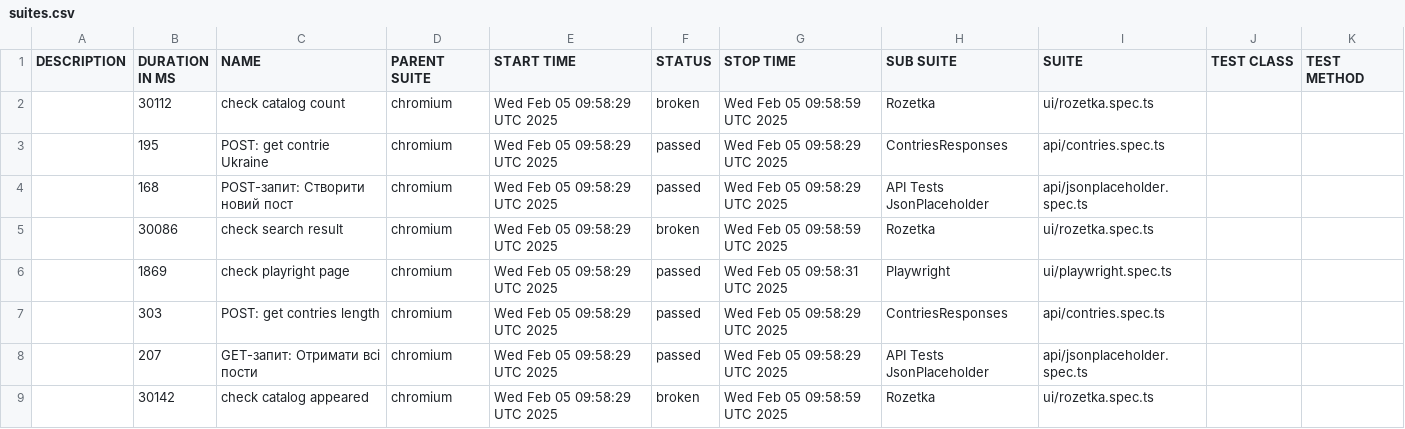
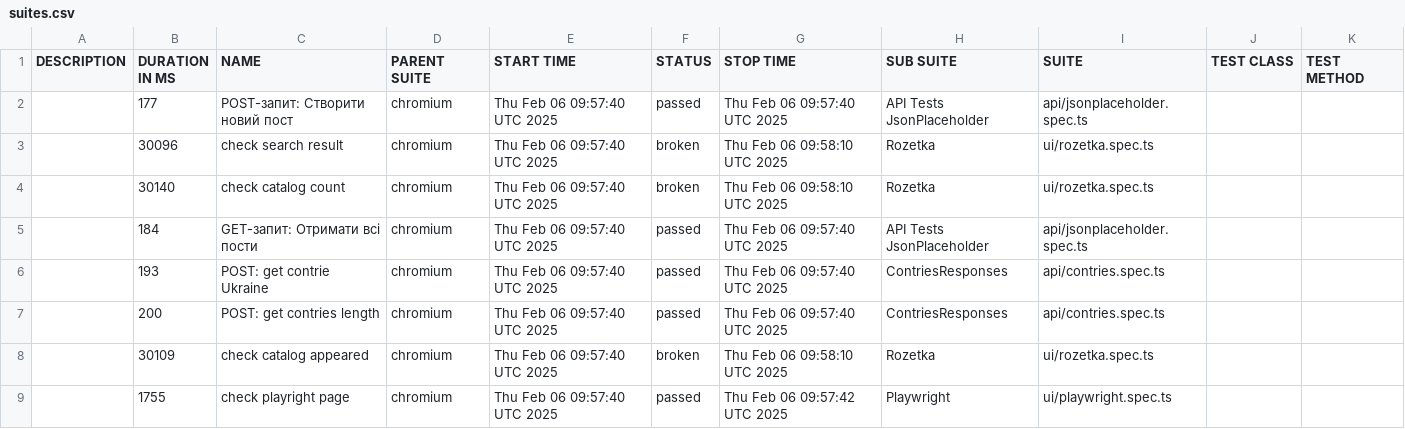
Before and after one commit to Vanecheek/new_IVAN_tests_playwrite, a CSV file: data/suites.csv, drawn as a sheet.

```diff
--- a/data/suites.csv
+++ b/data/suites.csv
@@ -1,9 +1,9 @@
 "DESCRIPTION","DURATION IN MS","NAME","PARENT SUITE","START TIME","STATUS","STOP TIME","SUB SUITE","SUITE","TEST CLASS","TEST METHOD"
-"","30112","check catalog count","chromium","Wed Feb 05 09:58:29 UTC 2025","broken","Wed Feb 05 09:58:59 UTC 2025","Rozetka","ui/rozetka.spec.ts","",""
-"","195","POST: get contrie Ukraine","chromium","Wed Feb 05 09:58:29 UTC 2025","passed","Wed Feb 05 09:58:29 UTC 2025","ContriesResponses","api/contries.spec.ts","",""
-"","168","POST-запит: Створити новий пост","chromium","Wed Feb 05 09:58:29 UTC 2025","passed","Wed Feb 05 09:58:29 UTC 2025","API Tests JsonPlaceholder","api/jsonplaceholder.spec.ts","",""
-"","30086","check search result","chromium","Wed Feb 05 09:58:29 UTC 2025","broken","Wed Feb 05 09:58:59 UTC 2025","Rozetka","ui/rozetka.spec.ts","",""
-"","1869","check playright page","chromium","Wed Feb 05 09:58:29 UTC 2025","passed","Wed Feb 05 09:58:31 UTC 2025","Playwright","ui/playwright.spec.ts","",""
-"","303","POST: get contries length","chromium","Wed Feb 05 09:58:29 UTC 2025","passed","Wed Feb 05 09:58:29 UTC 2025","ContriesResponses","api/contries.spec.ts","",""
-"","207","GET-запит: Отримати всі пости","chromium","Wed Feb 05 09:58:29 UTC 2025","passed","Wed Feb 05 09:58:29 UTC 2025","API Tests JsonPlaceholder","api/jsonplaceholder.spec.ts","",""
-"","30142","check catalog appeared","chromium","Wed Feb 05 09:58:29 UTC 2025","broken","Wed Feb 05 09:58:59 UTC 2025","Rozetka","ui/rozetka.spec.ts","",""
+"","177","POST-запит: Створити новий пост","chromium","Thu Feb 06 09:57:40 UTC 2025","passed","Thu Feb 06 09:57:40 UTC 2025","API Tests JsonPlaceholder","api/jsonplaceholder.spec.ts","",""
+"","30096","check search result","chromium","Thu Feb 06 09:57:40 UTC 2025","broken","Thu Feb 06 09:58:10 UTC 2025","Rozetka","ui/rozetka.spec.ts","",""
+"","30140","check catalog count","chromium","Thu Feb 06 09:57:40 UTC 2025","broken","Thu Feb 06 09:58:10 UTC 2025","Rozetka","ui/rozetka.spec.ts","",""
+"","184","GET-запит: Отримати всі пости","chromium","Thu Feb 06 09:57:40 UTC 2025","passed","Thu Feb 06 09:57:40 UTC 2025","API Tests JsonPlaceholder","api/jsonplaceholder.spec.ts","",""
+"","193","POST: get contrie Ukraine","chromium","Thu Feb 06 09:57:40 UTC 2025","passed","Thu Feb 06 09:57:40 UTC 2025","ContriesResponses","api/contries.spec.ts","",""
+"","200","POST: get contries length","chromium","Thu Feb 06 09:57:40 UTC 2025","passed","Thu Feb 06 09:57:40 UTC 2025","ContriesResponses","api/contries.spec.ts","",""
+"","30109","check catalog appeared","chromium","Thu Feb 06 09:57:40 UTC 2025","broken","Thu Feb 06 09:58:10 UTC 2025","Rozetka","ui/rozetka.spec.ts","",""
+"","1755","check playright page","chromium","Thu Feb 06 09:57:40 UTC 2025","passed","Thu Feb 06 09:57:42 UTC 2025","Playwright","ui/playwright.spec.ts","",""
```
Also changed, not shown: 39 other files.
